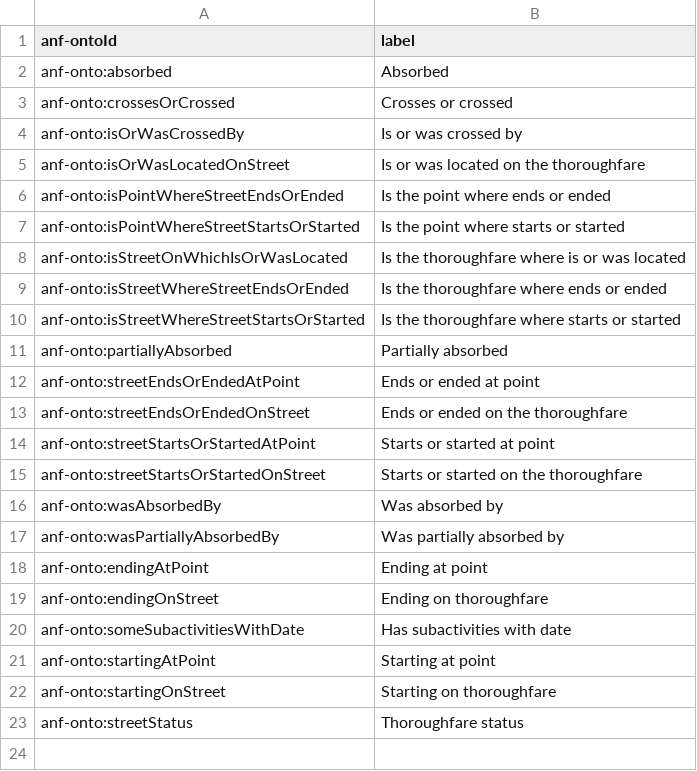
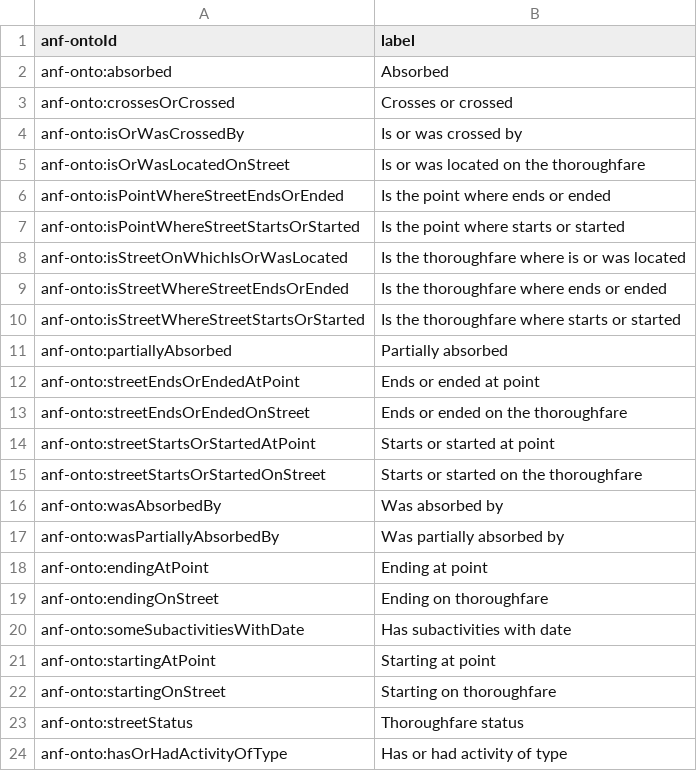
Before and after one commit to sparna-git/garance, a CSV file: src/_data/i18n/en/anf-onto.csv, drawn as a sheet.

Commit message:
translation for anf-onto:hasOrHadActivityOfType

```diff
--- a/src/_data/i18n/en/anf-onto.csv
+++ b/src/_data/i18n/en/anf-onto.csv
@@ -23 +23,2 @@ anf-onto:startingOnStreet,Starting on thoroughfare
 anf-onto:streetStatus,Thoroughfare status
+anf-onto:hasOrHadActivityOfType,Has or had activity of type
```
Also changed, not shown: src/_data/i18n/fr/anf-onto.csv.
